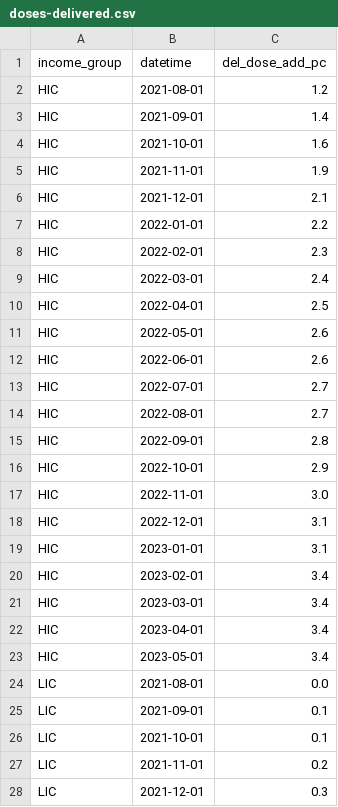
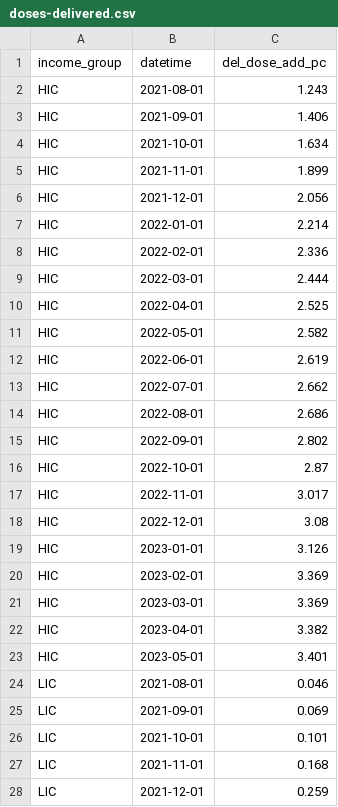
Before and after one commit to dumparkltd/covdp-charts-data, a CSV file: data/doses-delivered.csv, drawn as a sheet; only a part is shown; the diff covers the shown part only.

```diff
--- a/data/doses-delivered.csv
+++ b/data/doses-delivered.csv
@@ -1,28 +1,28 @@
 income_group,datetime,del_dose_add_pc
-HIC,2021-08-01,1.2
-HIC,2021-09-01,1.4
-HIC,2021-10-01,1.6
-HIC,2021-11-01,1.9
-HIC,2021-12-01,2.1
-HIC,2022-01-01,2.2
-HIC,2022-02-01,2.3
-HIC,2022-03-01,2.4
-HIC,2022-04-01,2.5
-HIC,2022-05-01,2.6
-HIC,2022-06-01,2.6
-HIC,2022-07-01,2.7
-HIC,2022-08-01,2.7
-HIC,2022-09-01,2.8
-HIC,2022-10-01,2.9
-HIC,2022-11-01,3.0
-HIC,2022-12-01,3.1
-HIC,2023-01-01,3.1
-HIC,2023-02-01,3.4
-HIC,2023-03-01,3.4
-HIC,2023-04-01,3.4
-HIC,2023-05-01,3.4
-LIC,2021-08-01,0.0
-LIC,2021-09-01,0.1
-LIC,2021-10-01,0.1
-LIC,2021-11-01,0.2
-LIC,2021-12-01,0.3
+HIC,2021-08-01,1.243
+HIC,2021-09-01,1.406
+HIC,2021-10-01,1.634
+HIC,2021-11-01,1.899
+HIC,2021-12-01,2.056
+HIC,2022-01-01,2.214
+HIC,2022-02-01,2.336
+HIC,2022-03-01,2.444
+HIC,2022-04-01,2.525
+HIC,2022-05-01,2.582
+HIC,2022-06-01,2.619
+HIC,2022-07-01,2.662
+HIC,2022-08-01,2.686
+HIC,2022-09-01,2.802
+HIC,2022-10-01,2.87
+HIC,2022-11-01,3.017
+HIC,2022-12-01,3.08
+HIC,2023-01-01,3.126
+HIC,2023-02-01,3.369
+HIC,2023-03-01,3.369
+HIC,2023-04-01,3.382
+HIC,2023-05-01,3.401
+LIC,2021-08-01,0.046
+LIC,2021-09-01,0.069
+LIC,2021-10-01,0.101
+LIC,2021-11-01,0.168
+LIC,2021-12-01,0.259
```
Also changed, not shown: 61 edited cells elsewhere in this file, data/countries.csv, data/population-groups.csv, 3 other files.
